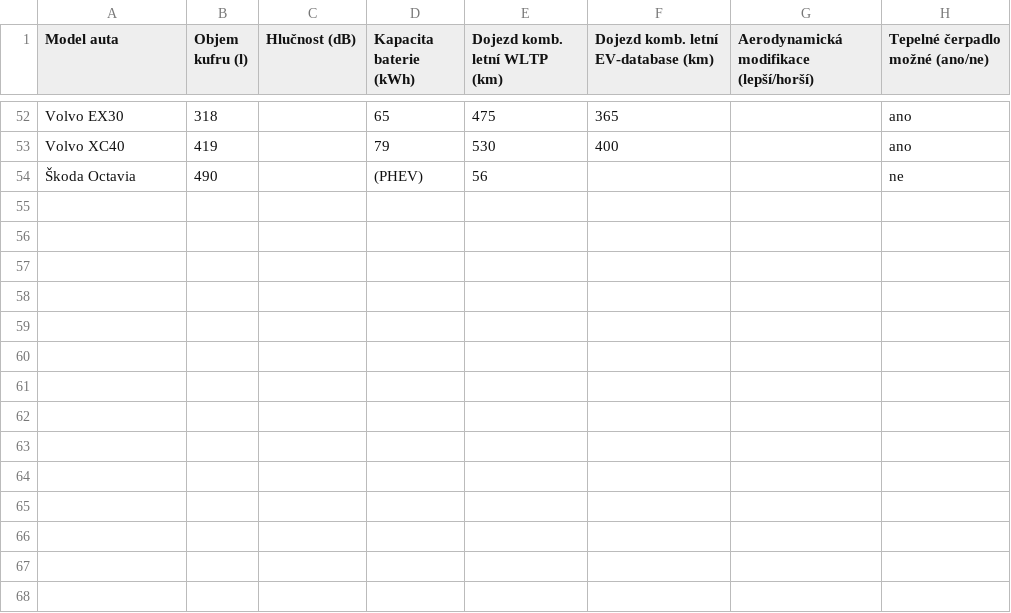
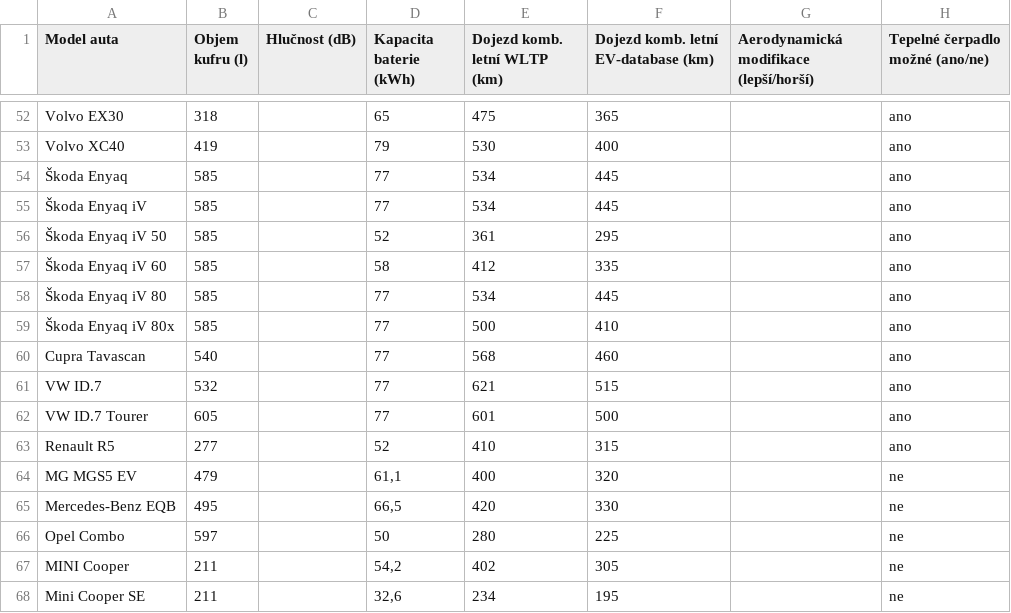
Before and after one commit to meridius/car-compare, a CSV file: electric/data/new_cars_specs.csv, drawn as a sheet; only a part is shown, gaps mark what is left out.

```diff
--- a/electric/data/new_cars_specs.csv
+++ b/electric/data/new_cars_specs.csv
@@ -53,2 +53,16 @@ Volvo EX30;318;;65;475;365;;ano
 Volvo XC40;419;;79;530;400;;ano
-Škoda Octavia;490;;(PHEV);56;;;ne
+Škoda Enyaq;585;;77;534;445;;ano
+Škoda Enyaq iV;585;;77;534;445;;ano
+Škoda Enyaq iV 50;585;;52;361;295;;ano
+Škoda Enyaq iV 60;585;;58;412;335;;ano
+Škoda Enyaq iV 80;585;;77;534;445;;ano
+Škoda Enyaq iV 80x;585;;77;500;410;;ano
+Cupra Tavascan;540;;77;568;460;;ano
+VW ID.7;532;;77;621;515;;ano
+VW ID.7 Tourer;605;;77;601;500;;ano
+Renault R5;277;;52;410;315;;ano
+MG MGS5 EV;479;;61,1;400;320;;ne
+Mercedes-Benz EQB;495;;66,5;420;330;;ne
+Opel Combo;597;;50;280;225;;ne
+MINI Cooper;211;;54,2;402;305;;ne
+Mini Cooper SE;211;;32,6;234;195;;ne
```
Also changed, not shown: combustion/data/makes-and-models.csv, 3 other files.
